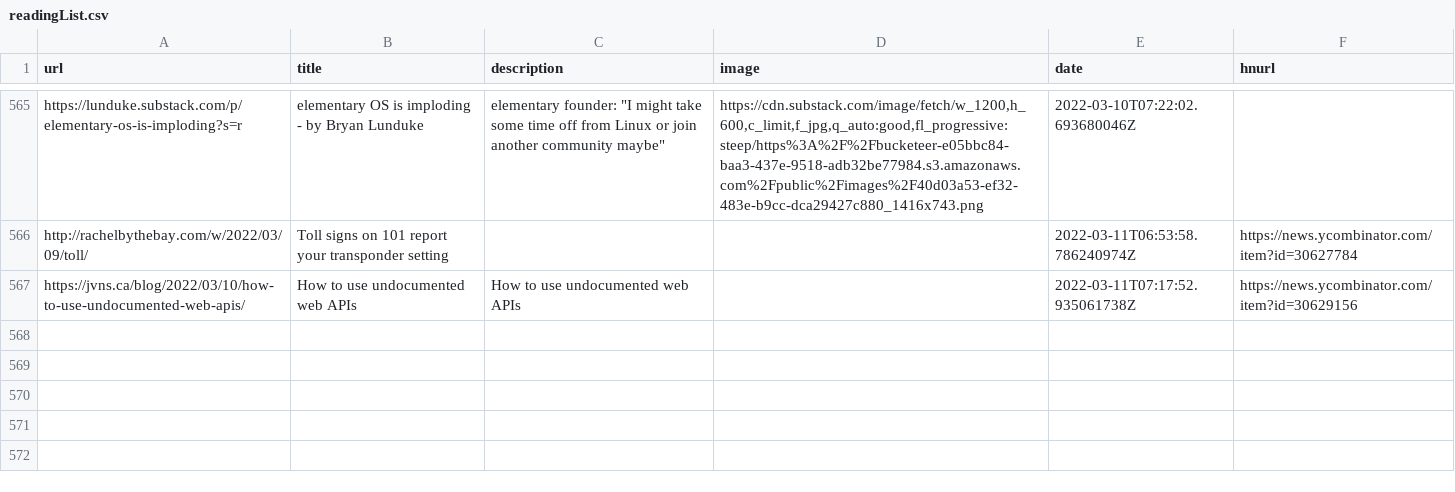
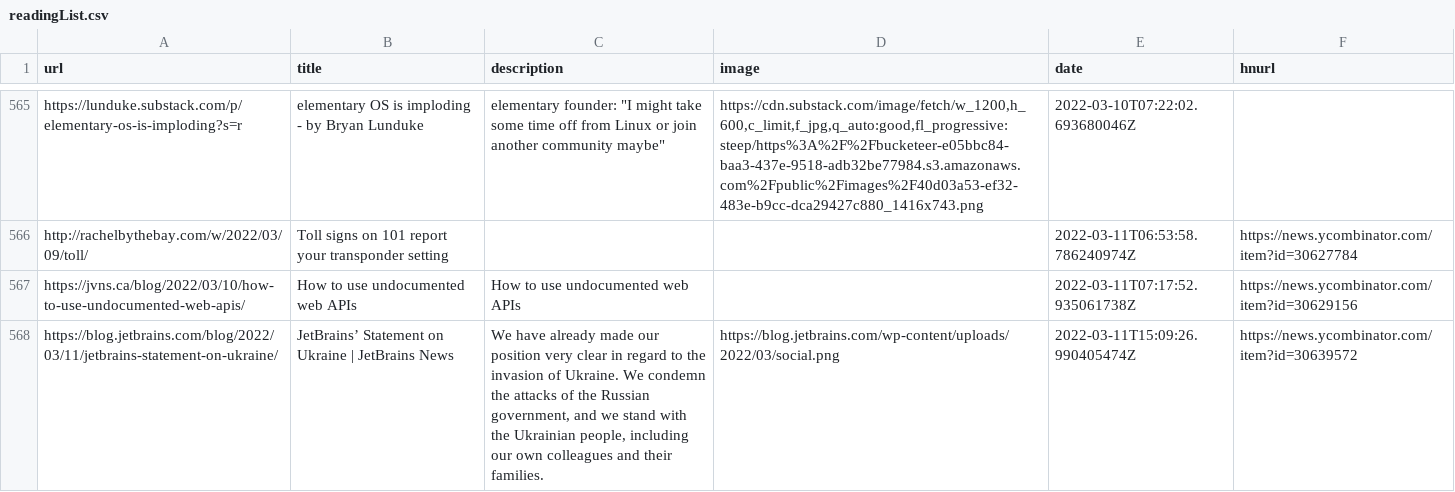
Before and after one commit to codemicro/readingList, a CSV file: readingList.csv, drawn as a sheet; only a part is shown, gaps mark what is left out; the diff names each change by its address in the sheet, - before the commit and + after, or states it on an @@ line.

Commit message:
Automated reading list update at 11 Mar 22 15:09 UTC

```diff
--- a/readingList.csv
+++ b/readingList.csv
+row 568: https://blog.jetbrains.com/blog/2022/03/11/jetbrains-statement-on-ukraine/ | JetBrains’ Statement on Ukraine | JetBrains News | We have already made our position very clear in regard to the invasion of Ukraine. We condemn the attacks of the Russian government, and we stand with the Ukrainian people, including our own colleagues and their families. | https://blog.jetbrains.com/wp-content/uploads/2022/03/social.png | 2022-03-11T15:09:26.990405474Z | https://news.ycombinator.com/item?id=30639572
```
